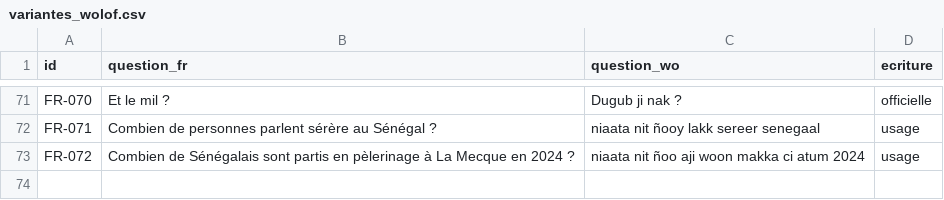
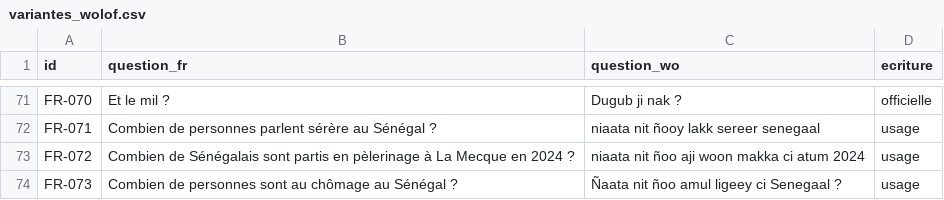
Before and after one commit to TechwithXalifa/gestukaay, a CSV file: mesure/jeu_de_test/variantes_wolof.csv, drawn as a sheet; only a part is shown, gaps mark what is left out; the diff names each change by its address in the sheet, - before the commit and + after, or states it on an @@ line.

```diff
--- a/mesure/jeu_de_test/variantes_wolof.csv
+++ b/mesure/jeu_de_test/variantes_wolof.csv
+row 74: FR-073 | Combien de personnes sont au chômage au Sénégal ? | Ñaata nit ñoo amul ligeey ci Senegaal ? | usage
```
Also changed, not shown: engine/src/gestukaay_engine/gabarits_fr.csv, mesure/jeu_de_test/questions.csv, 11 other files.
